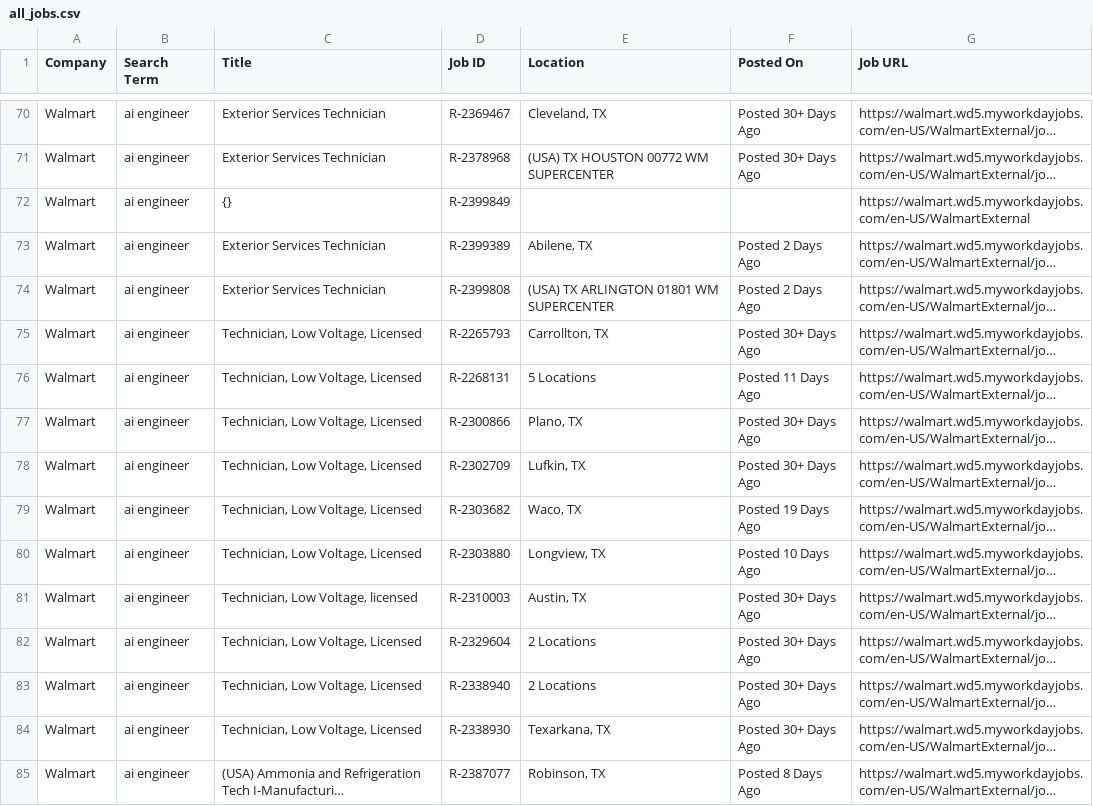
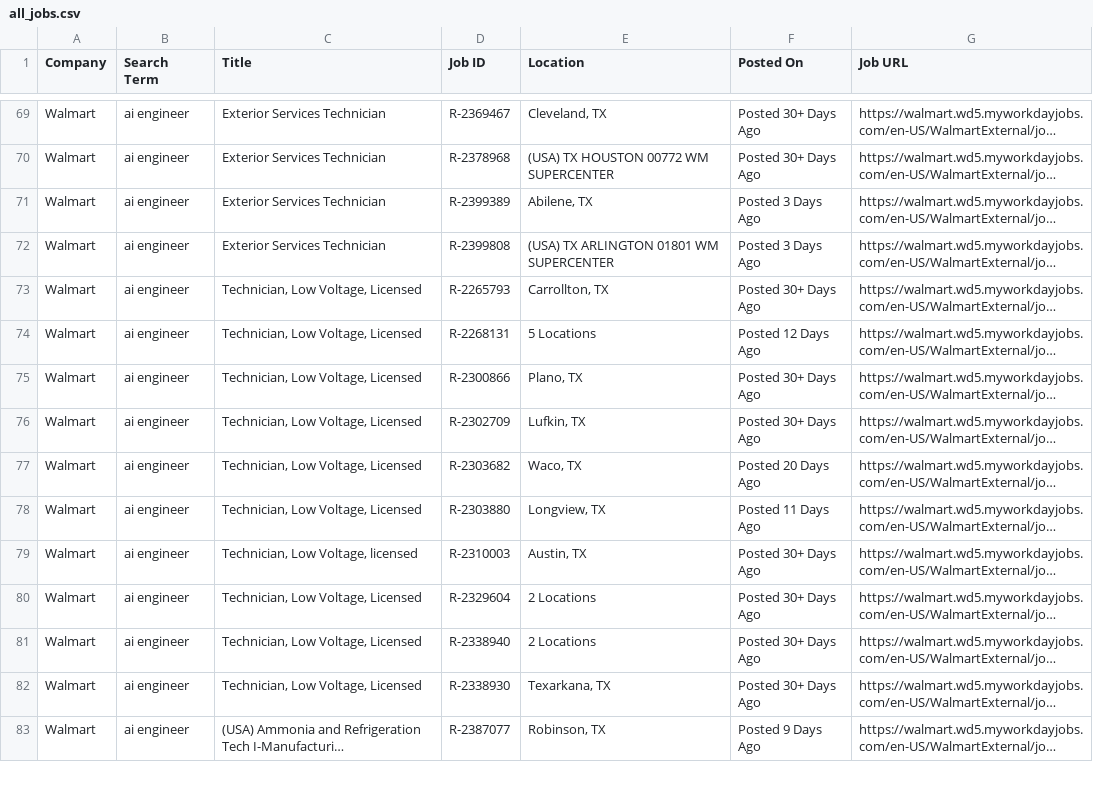
Before and after one commit to melbydick/BUSA521-Capstone, a CSV file: all_jobs.csv, drawn as a sheet; only a part is shown, gaps mark what is left out; long unchanged cells end in …; removed rows and columns are numbered as before the commit, all else as after; the diff covers the shown part only; the diff names each change by its address in the sheet, - before the commit and + after, or states it on an @@ line.

```diff
--- a/all_jobs.csv
+++ b/all_jobs.csv
-row 72: Walmart | ai engineer | {} | R-2399849 |  |  | https://walmart.wd5.myworkdayjobs.com/en-US/WalmartExternal
-F71:F72 (Posted On): Posted 2 Days Ago
+F71:F72 (Posted On): Posted 3 Days Ago
-F74 (Posted On): Posted 11 Days Ago
+F74 (Posted On): Posted 12 Days Ago
-F77 (Posted On): Posted 19 Days Ago
+F77 (Posted On): Posted 20 Days Ago
-F78 (Posted On): Posted 10 Days Ago
+F78 (Posted On): Posted 11 Days Ago
-F83 (Posted On): Posted 8 Days Ago
+F83 (Posted On): Posted 9 Days Ago
```
Also changed, not shown: 1 added row, 2 removed rows and 80 edited cells elsewhere in this file.
